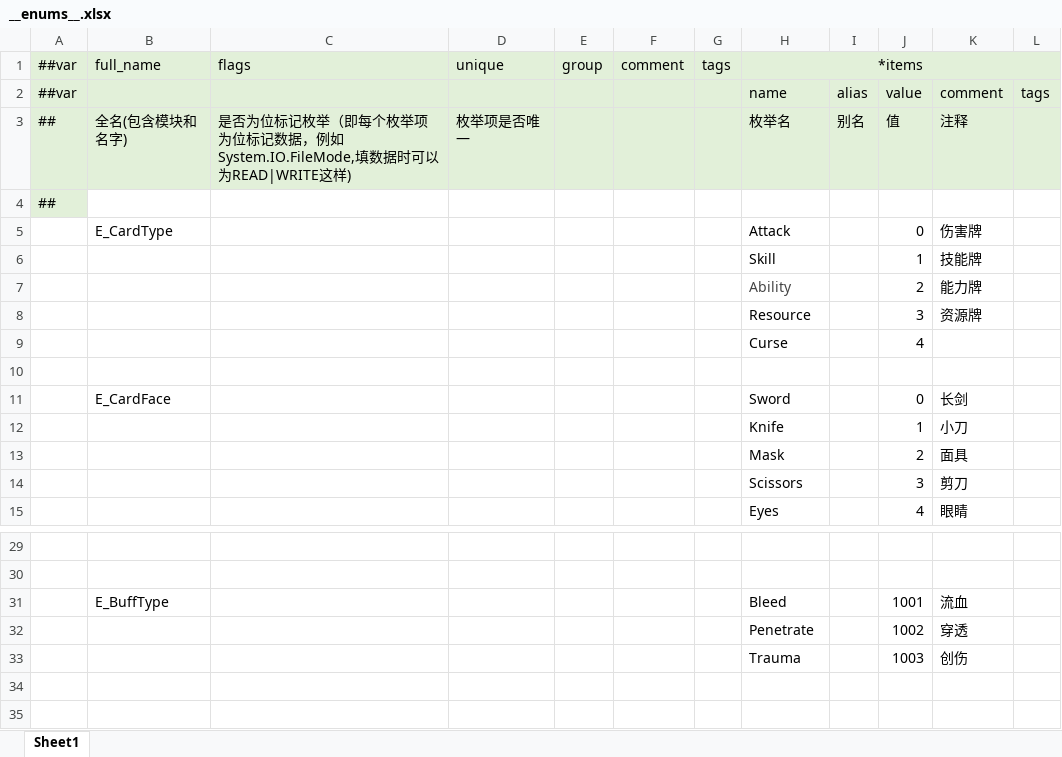
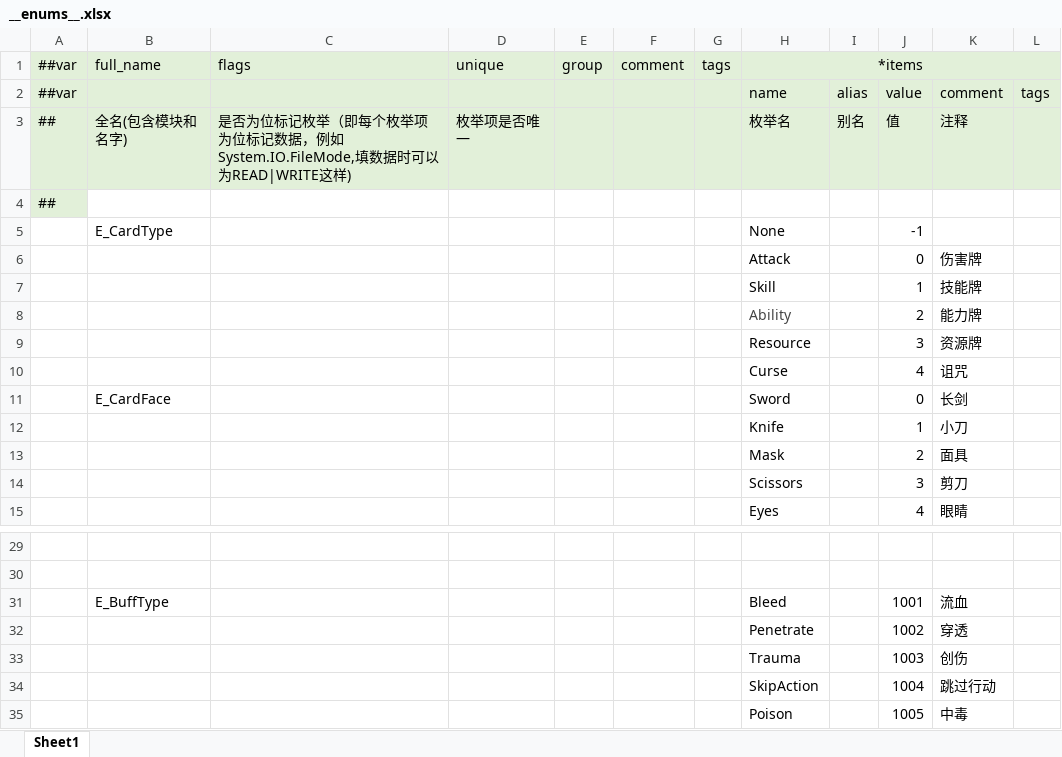
Before and after one commit to halfStudio1/Project_Card, an Excel workbook: Luban/Datas/__enums__.xlsx, sheet Sheet1, drawn as a sheet; only a part is shown, gaps mark what is left out; values as stored, in another font and other column widths than the file's, no borders; removed rows and columns are numbered as before the commit, all else as after; the diff names each change by its address in the sheet, - before the commit and + after, or states it on an @@ line.

```diff
--- a/Luban/Datas/__enums__.xlsx (sheet Sheet1)
+++ b/Luban/Datas/__enums__.xlsx (sheet Sheet1)
+row 5:  | E_CardType |  |  |  |  |  | None |  | -1
-B6: E_CardType
+B6: (empty)
-K10: (empty)
+K10: 诅咒
-row 10: (empty)
+row 34:  |  |  |  |  |  |  | SkipAction |  | 1004 | 跳过行动
+row 35:  |  |  |  |  |  |  | Poison |  | 1005 | 中毒
```
Also changed, not shown: Luban/Datas/Buff.xlsx, 12 other files.
